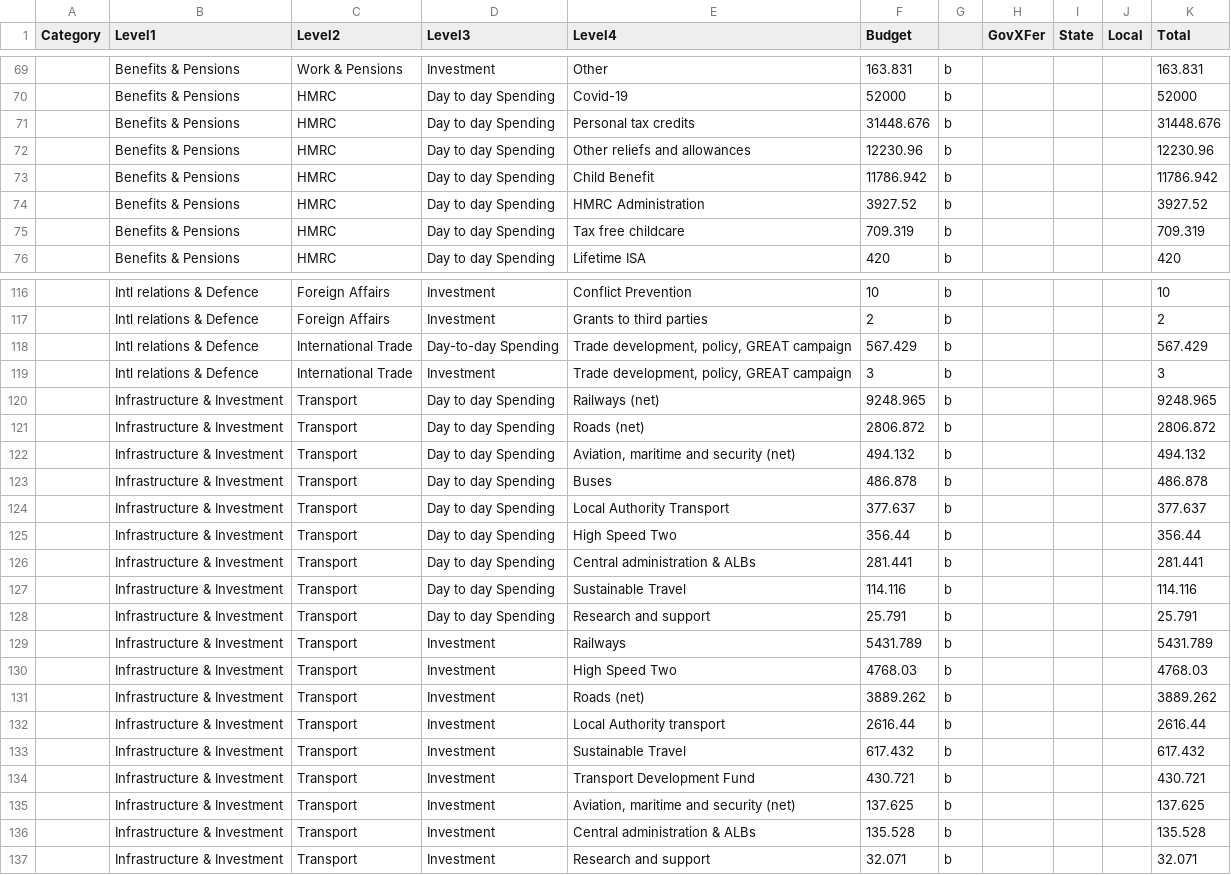
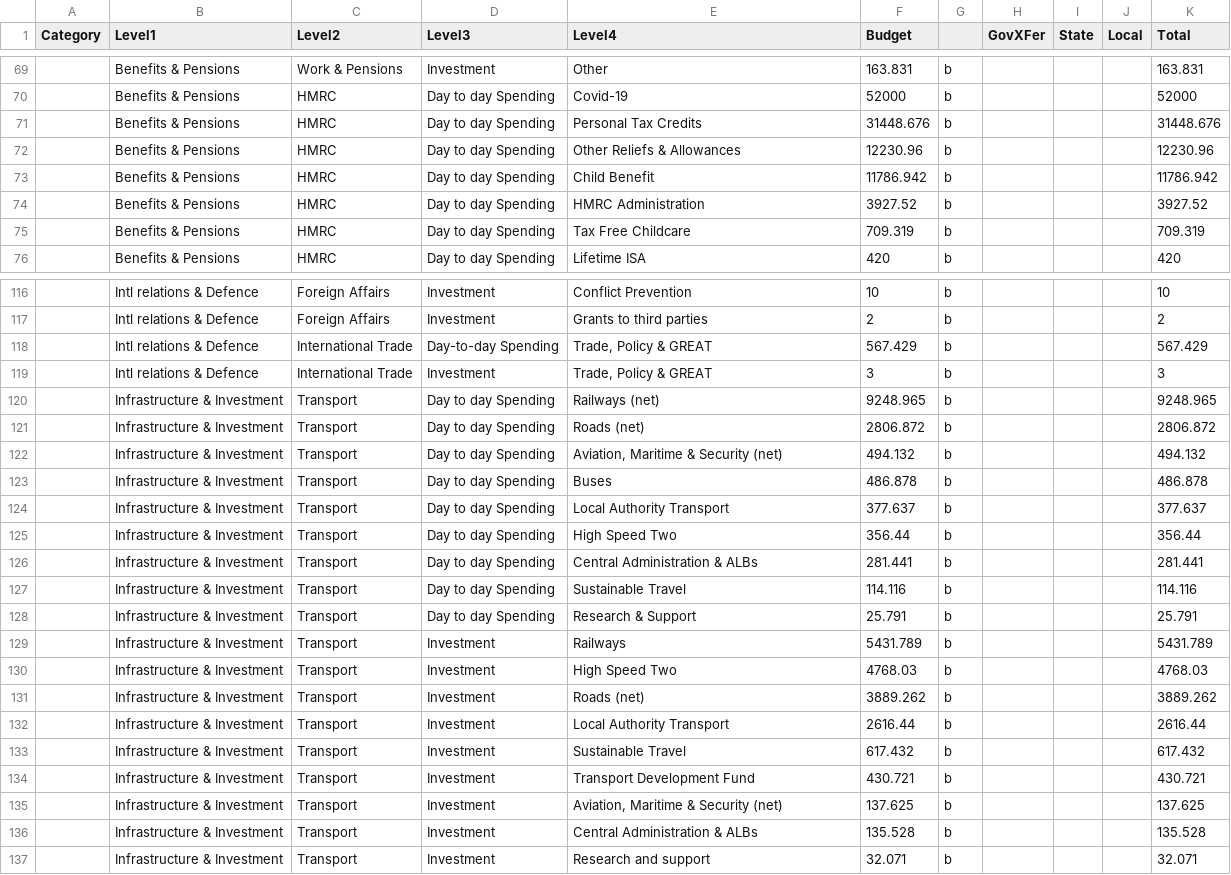
Before and after one commit to mzakharova/me, a CSV file: data/main_estimates_201819_chart.csv, drawn as a sheet; only a part is shown, gaps mark what is left out; the diff covers the shown part only; the diff names each change by its address in the sheet, - before the commit and + after, or states it on an @@ line.

```diff
--- a/data/main_estimates_201819_chart.csv
+++ b/data/main_estimates_201819_chart.csv
-E71 (Level4): Personal tax credits
+E71 (Level4): Personal Tax Credits
-E72 (Level4): Other reliefs and allowances
+E72 (Level4): Other Reliefs & Allowances
-E75 (Level4): Tax free childcare
+E75 (Level4): Tax Free Childcare
-E118:E119 (Level4): Trade development, policy, GREAT campaign
+E118:E119 (Level4): Trade, Policy & GREAT
-E122 (Level4): Aviation, maritime and security (net)
+E122 (Level4): Aviation, Maritime & Security (net)
-E126 (Level4): Central administration & ALBs
+E126 (Level4): Central Administration & ALBs
-E128 (Level4): Research and support
+E128 (Level4): Research & Support
-E132 (Level4): Local Authority transport
+E132 (Level4): Local Authority Transport
-E135 (Level4): Aviation, maritime and security (net)
+E135 (Level4): Aviation, Maritime & Security (net)
-E136 (Level4): Central administration & ALBs
+E136 (Level4): Central Administration & ALBs
```
Also changed, not shown: 2 moved rows and 21 edited cells elsewhere in this file.
